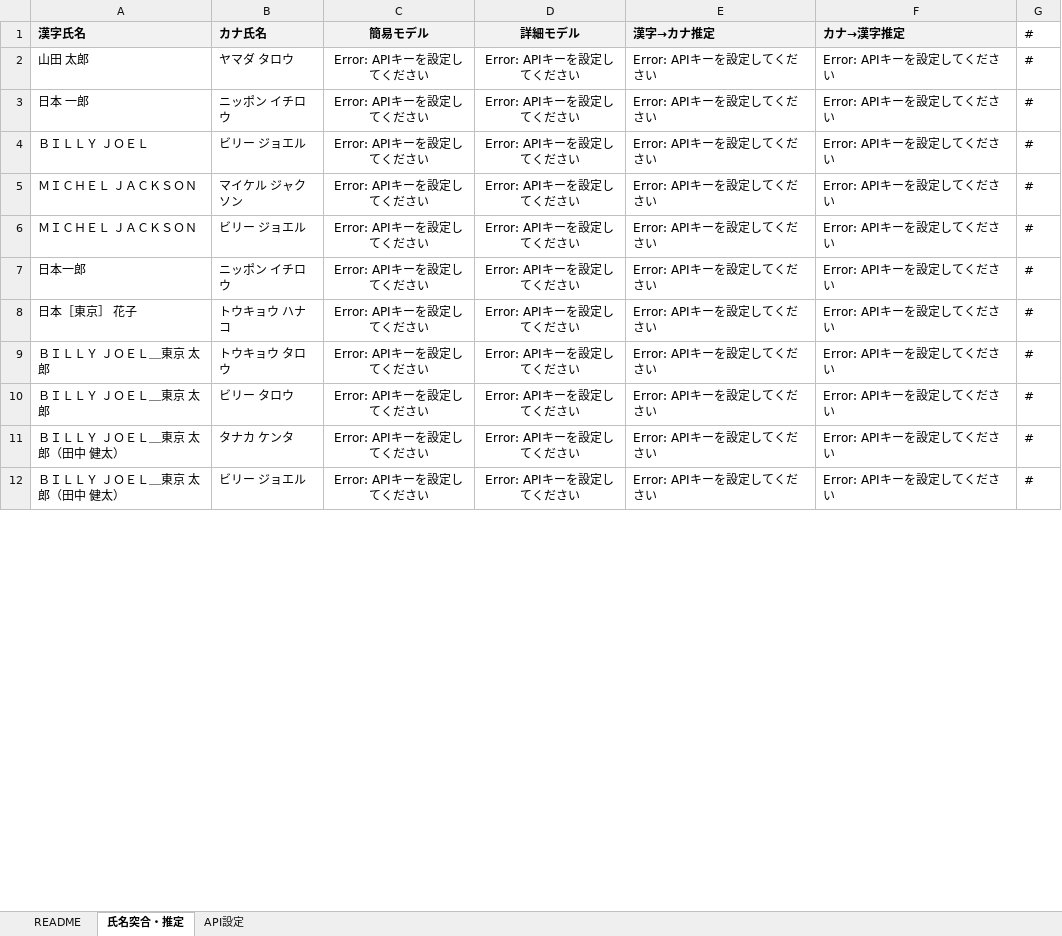
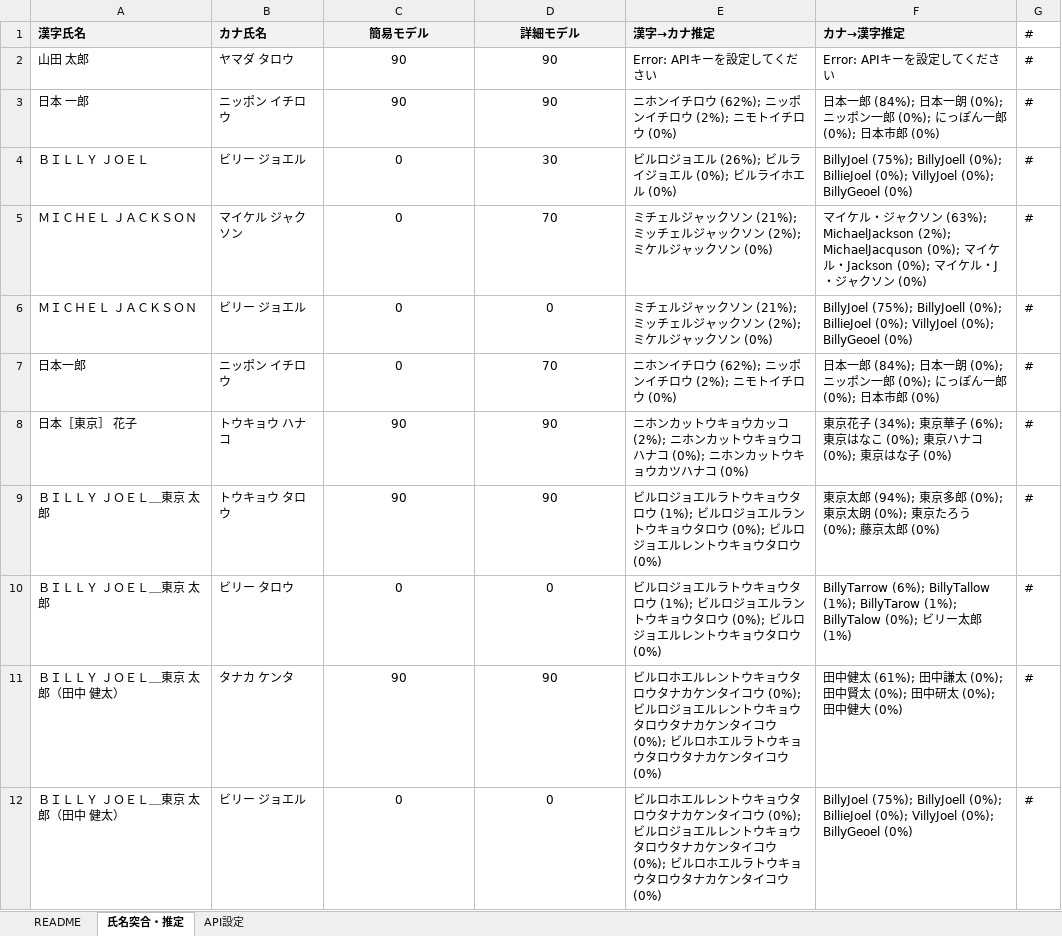
Before and after one commit to cycling777/kanjikana-api-sample, an Excel workbook: samples/excel/kanjikana.xlsm, sheet 氏名突合・推定, drawn as a sheet; only a part is shown; values as stored, in another font and other column widths than the file's, no borders; the diff covers the shown part only; the diff names each change by its address in the sheet, - before the commit and + after, or states it on an @@ line.

Commit message:
Add files via upload

```diff
--- a/samples/excel/kanjikana.xlsm (sheet 氏名突合・推定)
+++ b/samples/excel/kanjikana.xlsm (sheet 氏名突合・推定)
-C2:C3 (簡易モデル): Error: APIキーを設定してください
+C2:C3 (簡易モデル): 90
-D2:D3 (詳細モデル): Error: APIキーを設定してください
+D2:D3 (詳細モデル): 90
-E3 (漢字→カナ推定): Error: APIキーを設定してください
+E3 (漢字→カナ推定): ニホンイチロウ (62%); ニッポンイチロウ (2%); ニモトイチロウ (0%)
-F3 (カナ→漢字推定): Error: APIキーを設定してください
+F3 (カナ→漢字推定): 日本一郎 (84%); 日本一朗 (0%); ニッポン一郎 (0%); にっぽん一郎 (0%); 日本市郎 (0%)
-C4:C7 (簡易モデル): Error: APIキーを設定してください
+C4:C7 (簡易モデル): 0
-D4 (詳細モデル): Error: APIキーを設定してください
+D4 (詳細モデル): 30
-E4 (漢字→カナ推定): Error: APIキーを設定してください
+E4 (漢字→カナ推定): ビルロジョエル (26%); ビルライジョエル (0%); ビルライホエル (0%)
-F4 (カナ→漢字推定): Error: APIキーを設定してください
+F4 (カナ→漢字推定): BillyJoel (75%); BillyJoell (0%); BillieJoel (0%); VillyJoel (0%); BillyGeoel (0%)
-D5 (詳細モデル): Error: APIキーを設定してください
+D5 (詳細モデル): 70
-E5:E6 (漢字→カナ推定): Error: APIキーを設定してください
+E5:E6 (漢字→カナ推定): ミチェルジャックソン (21%); ミッチェルジャックソン (2%); ミケルジャックソン (0%)
-F5 (カナ→漢字推定): Error: APIキーを設定してください
+F5 (カナ→漢字推定): マイケル・ジャクソン (63%); MichaelJackson (2%); MichaelJacquson (0%); マイケル・Jackson (0%); マイケル・J・ジャクソン (0%)
-D6 (詳細モデル): Error: APIキーを設定してください
+D6 (詳細モデル): 0
-F6 (カナ→漢字推定): Error: APIキーを設定してください
+F6 (カナ→漢字推定): BillyJoel (75%); BillyJoell (0%); BillieJoel (0%); VillyJoel (0%); BillyGeoel (0%)
-D7 (詳細モデル): Error: APIキーを設定してください
+D7 (詳細モデル): 70
-E7 (漢字→カナ推定): Error: APIキーを設定してください
+E7 (漢字→カナ推定): ニホンイチロウ (62%); ニッポンイチロウ (2%); ニモトイチロウ (0%)
-F7 (カナ→漢字推定): Error: APIキーを設定してください
+F7 (カナ→漢字推定): 日本一郎 (84%); 日本一朗 (0%); ニッポン一郎 (0%); にっぽん一郎 (0%); 日本市郎 (0%)
-C8:C9 (簡易モデル): Error: APIキーを設定してください
+C8:C9 (簡易モデル): 90
-D8:D9 (詳細モデル): Error: APIキーを設定してください
+D8:D9 (詳細モデル): 90
-E8 (漢字→カナ推定): Error: APIキーを設定してください
+E8 (漢字→カナ推定): ニホンカットウキョウカッコ (2%); ニホンカットウキョウコハナコ (0%); ニホンカットウキョウカツハナコ (0%)
-F8 (カナ→漢字推定): Error: APIキーを設定してください
+F8 (カナ→漢字推定): 東京花子 (34%); 東京華子 (6%); 東京はなこ (0%); 東京ハナコ (0%); 東京はな子 (0%)
-E9:E10 (漢字→カナ推定): Error: APIキーを設定してください
+E9:E10 (漢字→カナ推定): ビルロジョエルラトウキョウタロウ (1%); ビルロジョエルラントウキョウタロウ (0%); ビルロジョエルレントウキョウタロウ (0%)
-F9 (カナ→漢字推定): Error: APIキーを設定してください
+F9 (カナ→漢字推定): 東京太郎 (94%); 東京多郎 (0%); 東京太朗 (0%); 東京たろう (0%); 藤京太郎 (0%)
-C10 (簡易モデル): Error: APIキーを設定してください
+C10 (簡易モデル): 0
-D10 (詳細モデル): Error: APIキーを設定してください
+D10 (詳細モデル): 0
-F10 (カナ→漢字推定): Error: APIキーを設定してください
+F10 (カナ→漢字推定): BillyTarrow (6%); BillyTallow (1%); BillyTarow (1%); BillyTalow (0%); ビリー太郎 (1%)
-C11 (簡易モデル): Error: APIキーを設定してください
+C11 (簡易モデル): 90
-D11 (詳細モデル): Error: APIキーを設定してください
+D11 (詳細モデル): 90
-E11:E12 (漢字→カナ推定): Error: APIキーを設定してください
+E11:E12 (漢字→カナ推定): ビルロホエルレントウキョウタロウタナカケンタイコウ (0%); ビルロジョエルレントウキョウタロウタナカケンタイコウ (0%); ビルロホエルラトウキョウタロウタナカケンタイコウ (0%)
-F11 (カナ→漢字推定): Error: APIキーを設定してください
+F11 (カナ→漢字推定): 田中健太 (61%); 田中謙太 (0%); 田中賢太 (0%); 田中研太 (0%); 田中健大 (0%)
-C12 (簡易モデル): Error: APIキーを設定してください
+C12 (簡易モデル): 0
-D12 (詳細モデル): Error: APIキーを設定してください
+D12 (詳細モデル): 0
-F12 (カナ→漢字推定): Error: APIキーを設定してください
+F12 (カナ→漢字推定): BillyJoel (75%); BillyJoell (0%); BillieJoel (0%); VillyJoel (0%); BillyGeoel (0%)
```
Also changed, not shown: 16 edited cells elsewhere in this sheet, sheet README.
